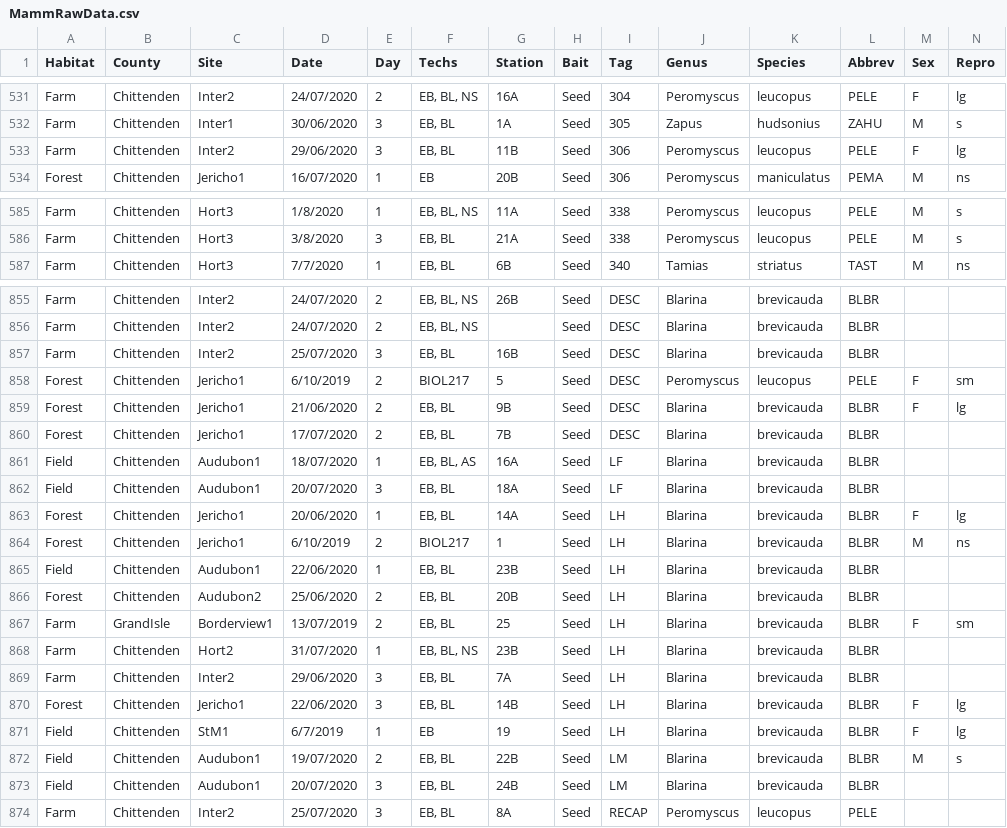
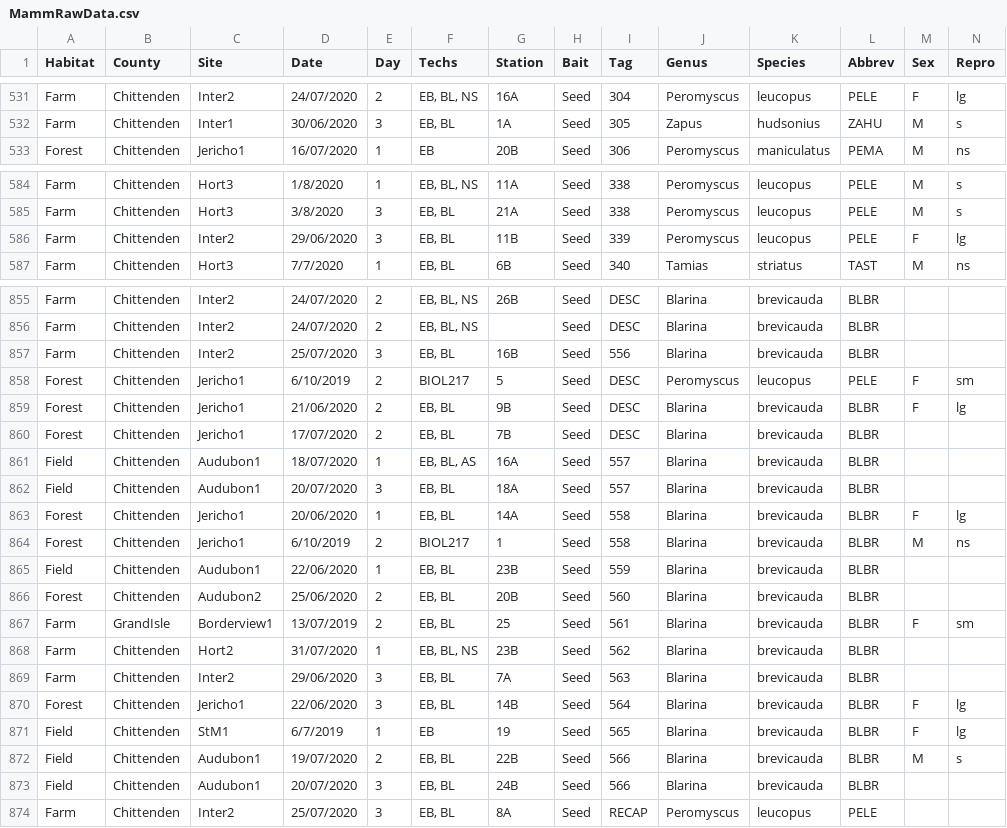
Before and after one commit to Beasley015/Beasley2024_Host_traits_explain_occupancy_of_generalists, a CSV file: MammRawData.csv, drawn as a sheet; only a part is shown, gaps mark what is left out; removed rows and columns are numbered as before the commit, all else as after; rows hold the shown columns only; the diff covers the shown part only; the diff names each change by its address in the sheet, - before the commit and + after, or states it on an @@ line.

```diff
--- a/MammRawData.csv
+++ b/MammRawData.csv
-row 533: Farm | Chittenden | Inter2 | 29/06/2020 | 3 | EB, BL | 11B | Seed | 306 | Peromyscus | leucopus | PELE | F | lg
+row 586: Farm | Chittenden | Inter2 | 29/06/2020 | 3 | EB, BL | 11B | Seed | 339 | Peromyscus | leucopus | PELE | F | lg
-I857 (Tag): DESC
+I857 (Tag): 556
-I861:I862 (Tag): LF
+I861:I862 (Tag): 557
-I863:I864 (Tag): LH
+I863:I864 (Tag): 558
-I865 (Tag): LH
+I865 (Tag): 559
-I866 (Tag): LH
+I866 (Tag): 560
-I867 (Tag): LH
+I867 (Tag): 561
-I868 (Tag): LH
+I868 (Tag): 562
-I869 (Tag): LH
+I869 (Tag): 563
-I870 (Tag): LH
+I870 (Tag): 564
-I871 (Tag): LH
+I871 (Tag): 565
-I872:I873 (Tag): LM
+I872:I873 (Tag): 566
```
Also changed, not shown: 1 moved row and 10 edited cells elsewhere in this file, 2 other files.
